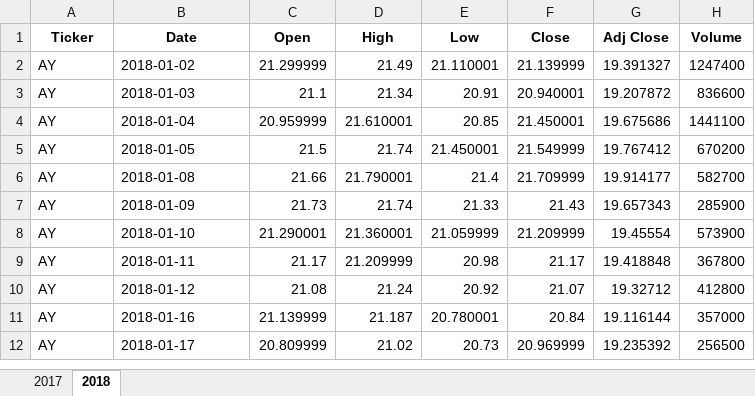
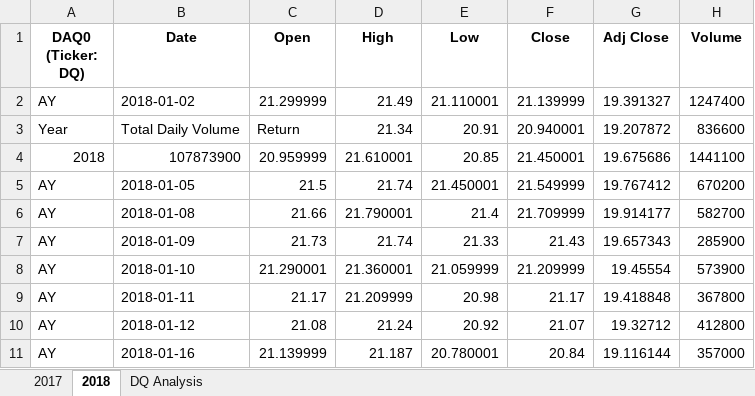
Before and after one commit to Luegreen/stock-analysis, an Excel workbook: green_stocks.xlsm, sheet 2018, drawn as a sheet; only a part is shown; the shorter side is filled out with more unchanged rows; values as stored, in another font and other column widths than the file's, no borders; the diff names each change by its address in the sheet, - before the commit and + after, or states it on an @@ line.

Commit message:
VBA forLoop
VBA forLoop

```diff
--- a/green_stocks.xlsm (sheet 2018)
+++ b/green_stocks.xlsm (sheet 2018)
+sheet tab: DQ Analysis
-A1: Ticker
+A1: DAQ0 (Ticker: DQ)
-A3 (DAQ0 (Ticker: DQ)): AY
+A3 (DAQ0 (Ticker: DQ)): Year
-B3 (Date): 2018-01-03
+B3 (Date): Total Daily Volume
-C3 (Open): 21.1
+C3 (Open): Return
-A4 (DAQ0 (Ticker: DQ)): AY
+A4 (DAQ0 (Ticker: DQ)): 2018
-B4 (Date): 2018-01-04
+B4 (Date): 107873900
```
